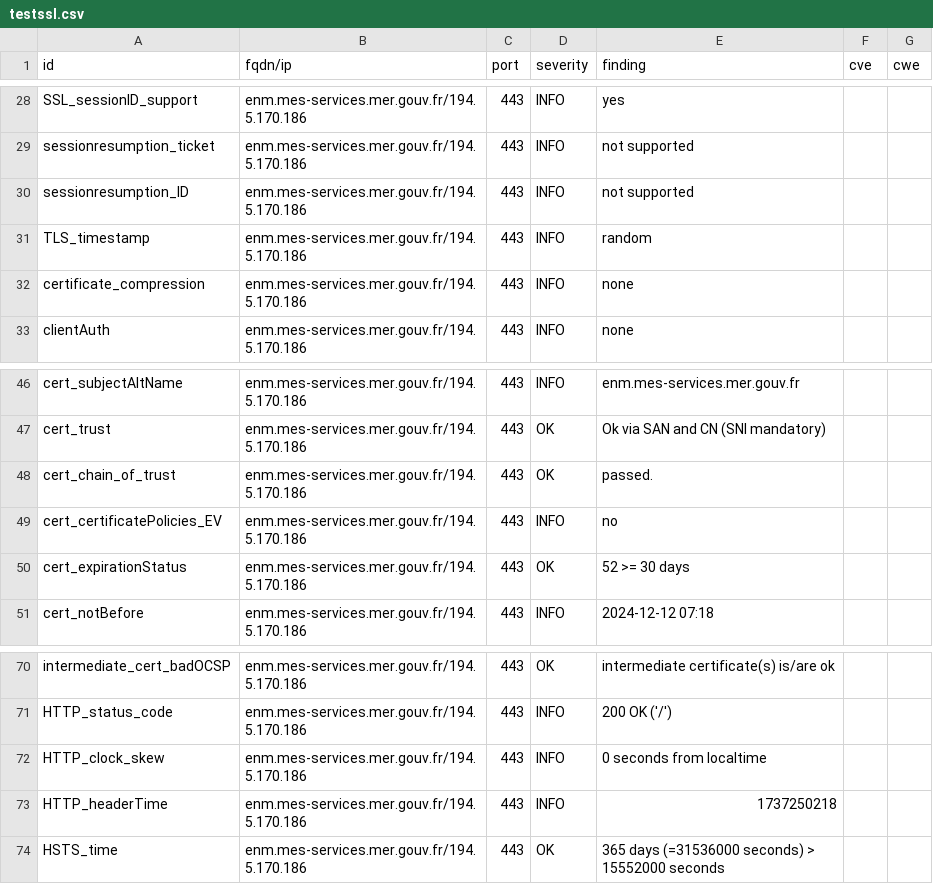
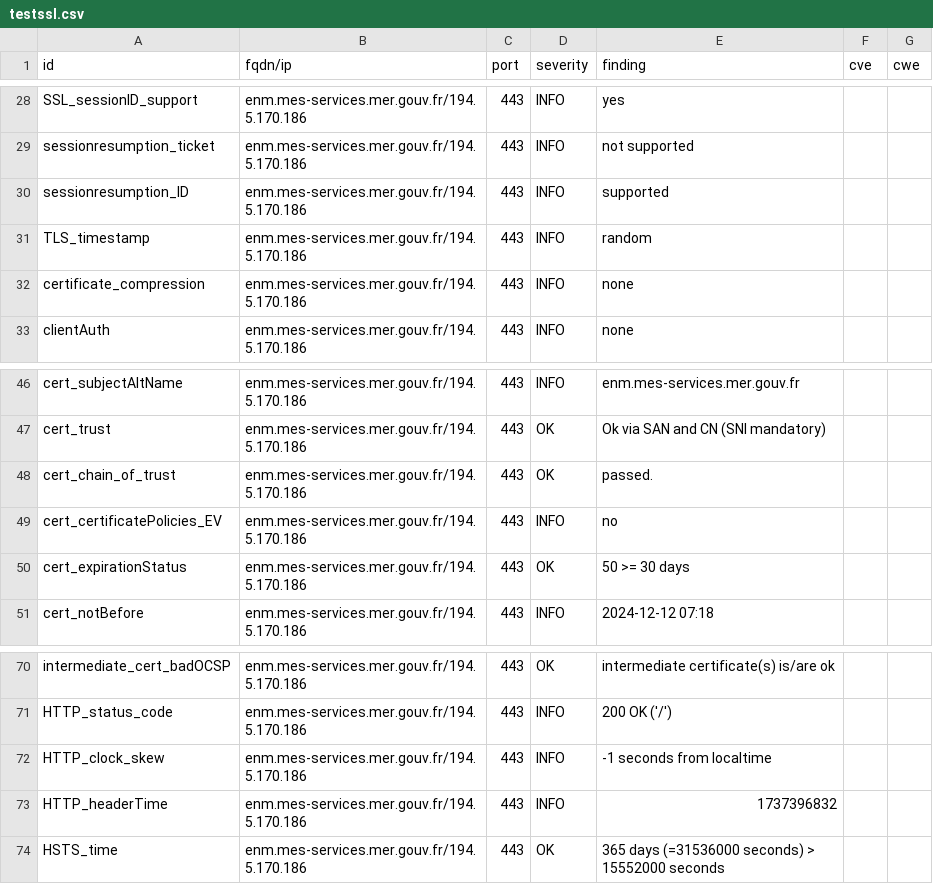
Before and after one commit to Eric-Hei/mondashlorden20minutes, a CSV file: results/aHR0cHM6Ly9lbm0ubWVzLXNlcnZpY2VzLm1lci5nb3V2LmZy/testssl.csv, drawn as a sheet; only a part is shown, gaps mark what is left out.

```diff
--- a/results/aHR0cHM6Ly9lbm0ubWVzLXNlcnZpY2VzLm1lci5nb3V2LmZy/testssl.csv
+++ b/results/aHR0cHM6Ly9lbm0ubWVzLXNlcnZpY2VzLm1lci5nb3V2LmZy/testssl.csv
@@ -29,3 +29,3 @@
 "sessionresumption_ticket","enm.mes-services.mer.gouv.fr/194.5.170.186","443","INFO","not supported","",""
-"sessionresumption_ID","enm.mes-services.mer.gouv.fr/194.5.170.186","443","INFO","not supported","",""
+"sessionresumption_ID","enm.mes-services.mer.gouv.fr/194.5.170.186","443","INFO","supported","",""
 "TLS_timestamp","enm.mes-services.mer.gouv.fr/194.5.170.186","443","INFO","random","",""
@@ -49,3 +49,3 @@
 "cert_certificatePolicies_EV","enm.mes-services.mer.gouv.fr/194.5.170.186","443","INFO","no","",""
-"cert_expirationStatus","enm.mes-services.mer.gouv.fr/194.5.170.186","443","OK","52 >= 30 days","",""
+"cert_expirationStatus","enm.mes-services.mer.gouv.fr/194.5.170.186","443","OK","50 >= 30 days","",""
 "cert_notBefore","enm.mes-services.mer.gouv.fr/194.5.170.186","443","INFO","2024-12-12 07:18","",""
@@ -71,4 +71,4 @@
 "HTTP_status_code","enm.mes-services.mer.gouv.fr/194.5.170.186","443","INFO","200 OK ('/')","",""
-"HTTP_clock_skew","enm.mes-services.mer.gouv.fr/194.5.170.186","443","INFO","0 seconds from localtime","",""
-"HTTP_headerTime","enm.mes-services.mer.gouv.fr/194.5.170.186","443","INFO","1737250218","",""
+"HTTP_clock_skew","enm.mes-services.mer.gouv.fr/194.5.170.186","443","INFO","-1 seconds from localtime","",""
+"HTTP_headerTime","enm.mes-services.mer.gouv.fr/194.5.170.186","443","INFO","1737396832","",""
 "HSTS_time","enm.mes-services.mer.gouv.fr/194.5.170.186","443","OK","365 days (=31536000 seconds) > 15552000 seconds","",""
```
Also changed, not shown: 10 other files.
